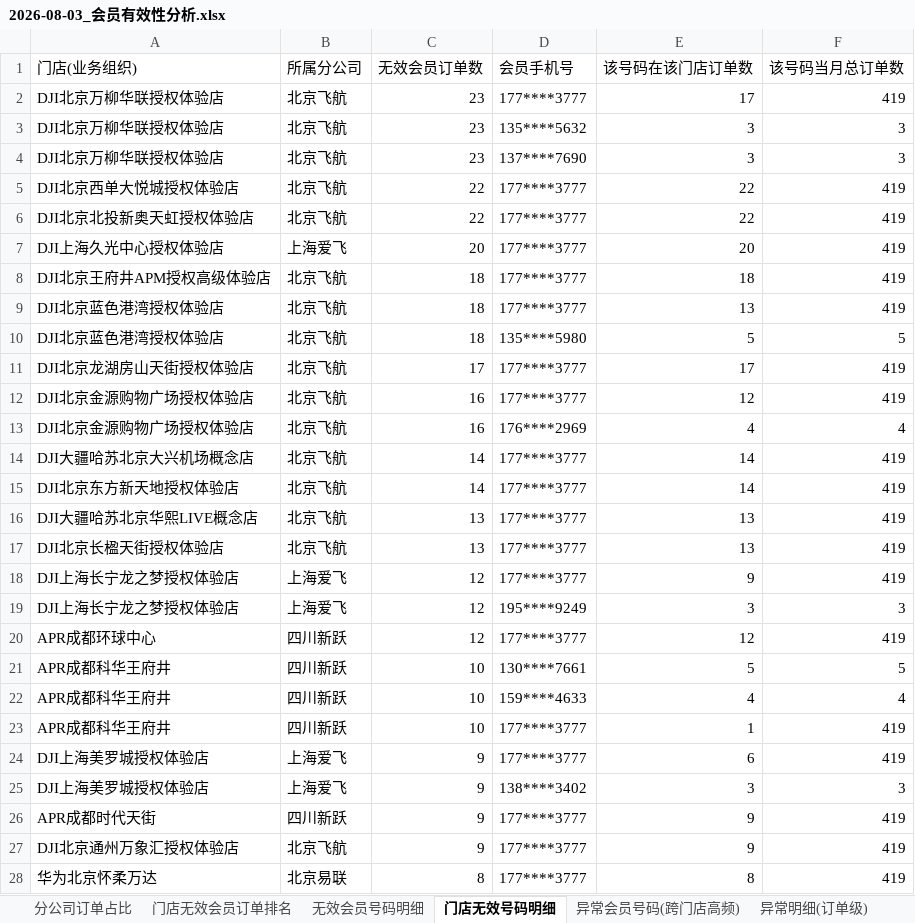
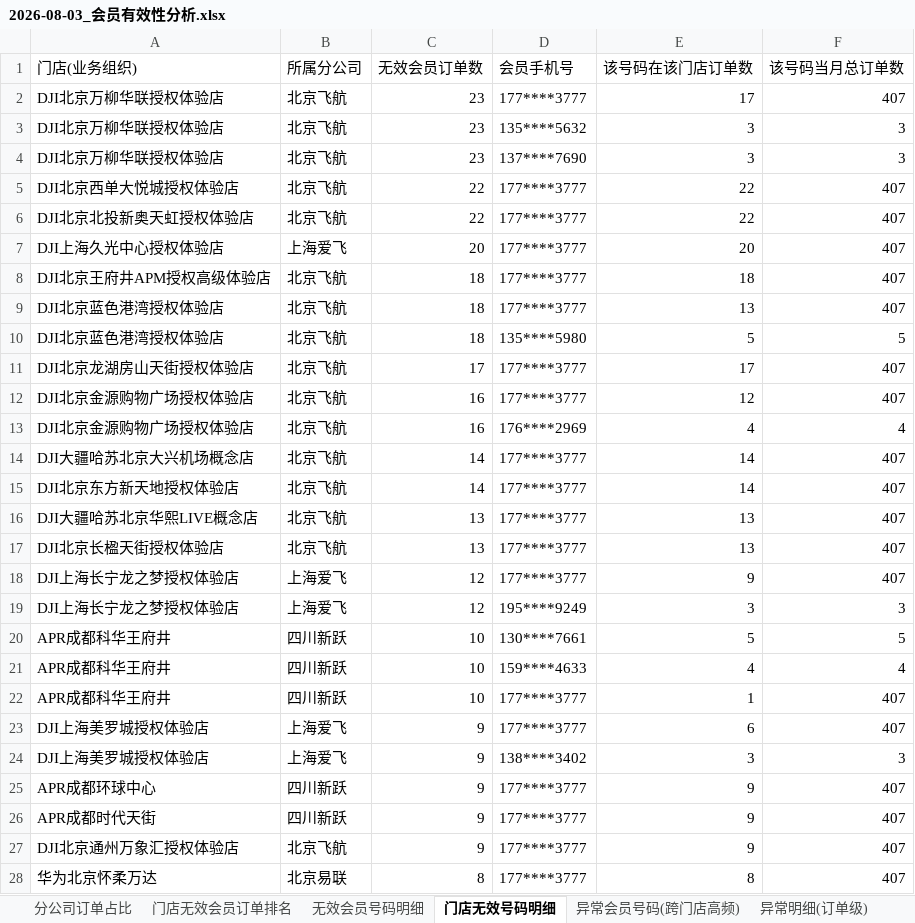
Before and after one commit to panghao007/retail-dashboard, an Excel workbook: d/2026-08-03_会员有效性分析.xlsx, sheet 门店无效号码明细, drawn as a sheet; only a part is shown; values as stored, in another font and other column widths than the file's, no borders; removed rows and columns are numbered as before the commit, all else as after; the diff covers the shown part only; the diff names each change by its address in the sheet, - before the commit and + after, or states it on an @@ line.

```diff
--- a/d/2026-08-03_会员有效性分析.xlsx (sheet 门店无效号码明细)
+++ b/d/2026-08-03_会员有效性分析.xlsx (sheet 门店无效号码明细)
-F2 (该号码当月总订单数): 419
+F2 (该号码当月总订单数): 407
-F5:F9 (该号码当月总订单数): 419
+F5:F9 (该号码当月总订单数): 407
-F11:F12 (该号码当月总订单数): 419
+F11:F12 (该号码当月总订单数): 407
-F14:F18 (该号码当月总订单数): 419
+F14:F18 (该号码当月总订单数): 407
-row 20: APR成都环球中心 | 四川新跃 | 12 | 177****3777 | 12 | 419
-F22:F23 (该号码当月总订单数): 419
+F22:F23 (该号码当月总订单数): 407
+row 25: APR成都环球中心 | 四川新跃 | 9 | 177****3777 | 9 | 407
-F26:F28 (该号码当月总订单数): 419
+F26:F28 (该号码当月总订单数): 407
```
Also changed, not shown: 7 added rows, 17 removed rows and 60 edited cells elsewhere in this sheet, sheet 异常明细(订单级), sheet 门店无效会员订单排名, sheet 无效会员号码明细, sheet 分公司订单占比, sheet 异常会员号码(跨门店高频), 2 other files.
